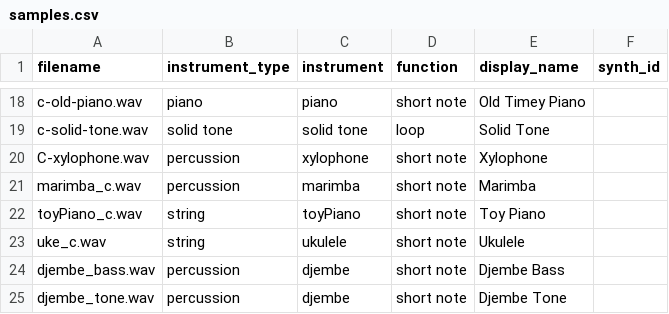
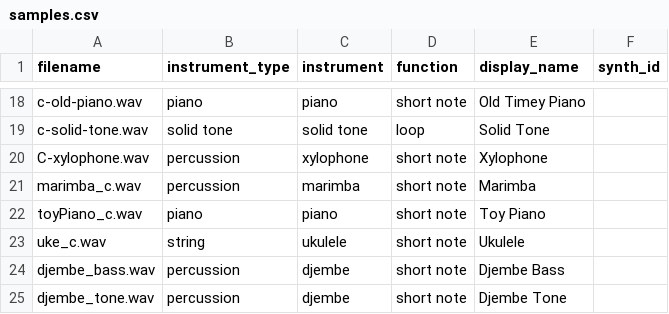
Before and after one commit to Russ-Earwaker/music-toy.github.io, a CSV file: assets/samples/samples.csv, drawn as a sheet; only a part is shown, gaps mark what is left out.

```diff
--- a/assets/samples/samples.csv
+++ b/assets/samples/samples.csv
@@ -21,3 +21,3 @@ C-xylophone.wav,percussion,xylophone,short note,Xylophone,
 marimba_c.wav,percussion,marimba,short note,Marimba,
-toyPiano_c.wav,string,toyPiano,short note,Toy Piano,
+toyPiano_c.wav,piano,piano,short note,Toy Piano,
 uke_c.wav,string,ukulele,short note,Ukulele,
```
Also changed, not shown: 8 other files.
